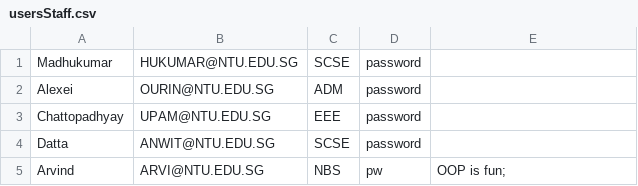
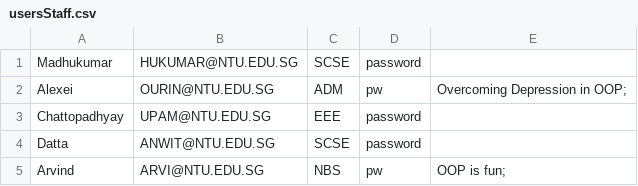
Before and after one commit to Thatguyfergy/CampApplicationAndManagementSystem-CAMS, a CSV file: csvfiles/usersStaff.csv, drawn as a sheet.

```diff
--- a/csvfiles/usersStaff.csv
+++ b/csvfiles/usersStaff.csv
@@ -1,3 +1,3 @@
 Madhukumar,HUKUMAR@NTU.EDU.SG,SCSE,password,
-Alexei,OURIN@NTU.EDU.SG,ADM,password,
+Alexei,OURIN@NTU.EDU.SG,ADM,pw,Overcoming Depression in OOP;
 Chattopadhyay,UPAM@NTU.EDU.SG,EEE,password,
```
Also changed, not shown: 5 other files.
